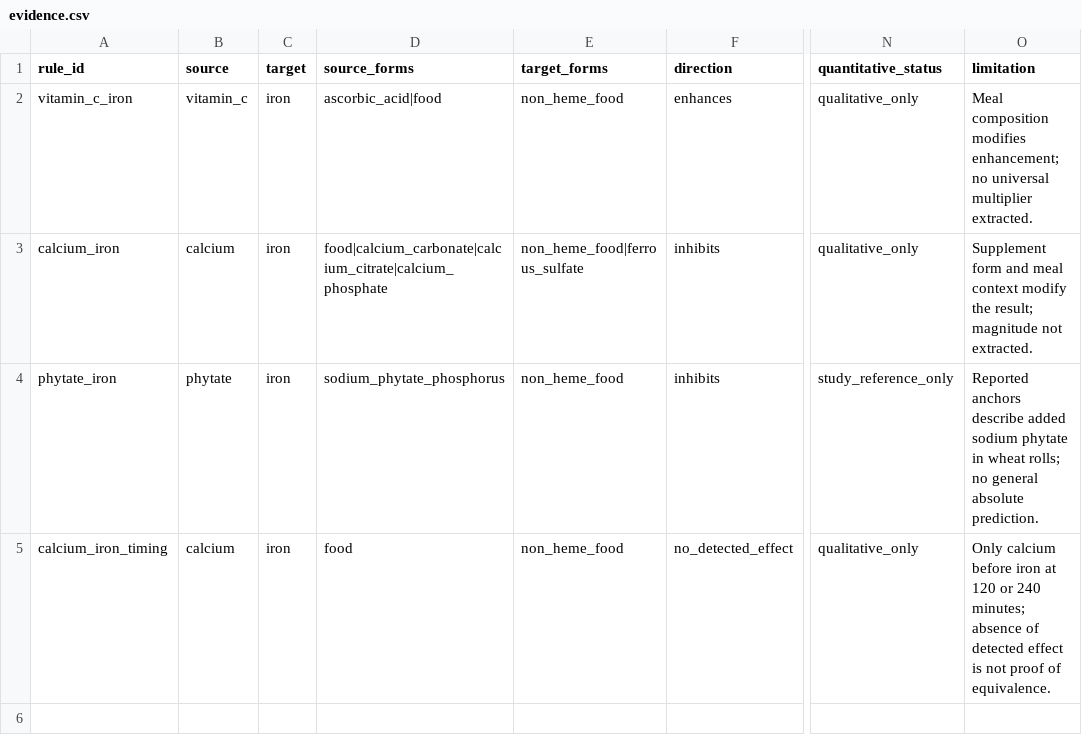
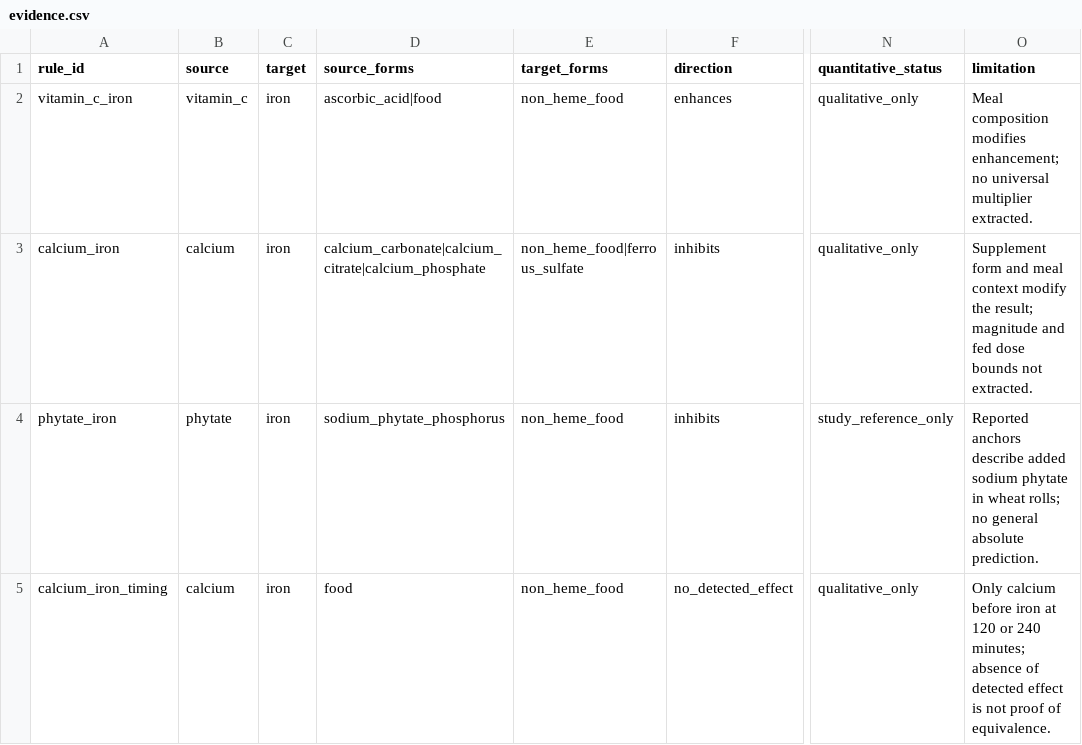
Before and after one commit to Kan-sar/nutriIntR, a CSV file: inst/extdata/evidence.csv, drawn as a sheet; only a part is shown, gaps mark what is left out; the diff names each change by its address in the sheet, - before the commit and + after, or states it on an @@ line.

```diff
--- a/inst/extdata/evidence.csv
+++ b/inst/extdata/evidence.csv
-D3 (source_forms): food|calcium_carbonate|calcium_citrate|calcium_phosphate
+D3 (source_forms): calcium_carbonate|calcium_citrate|calcium_phosphate
-O3 (limitation): …result; magnitude not extracted.
+O3 (limitation): …result; magnitude and fed dose bounds not extracted.
```
Also changed, not shown: 28 other files.
